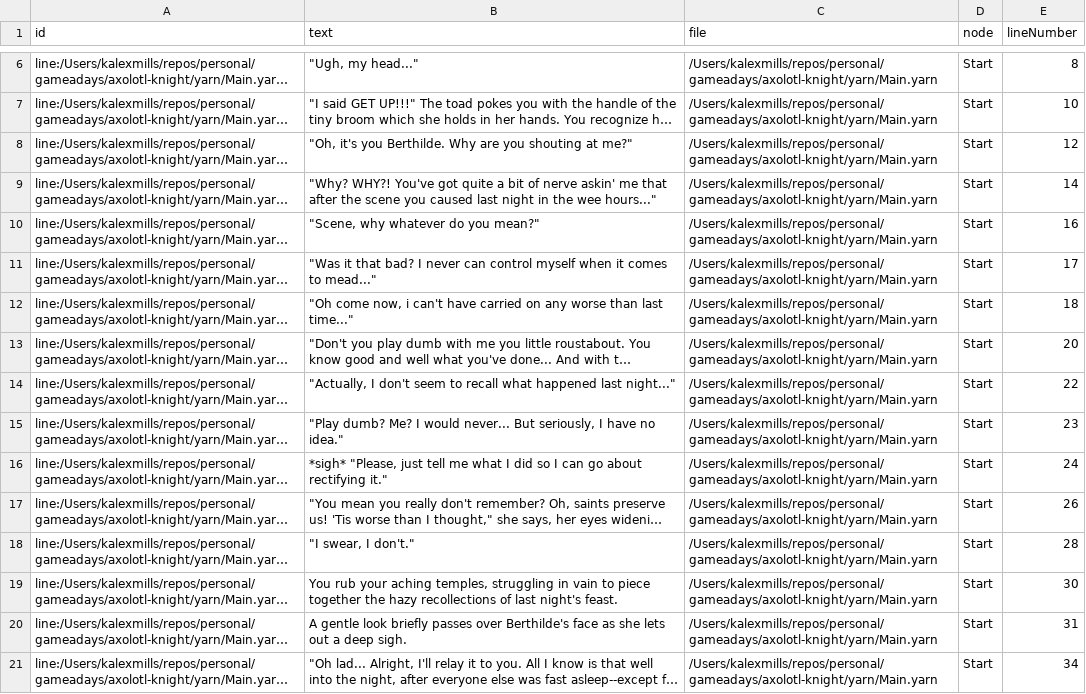
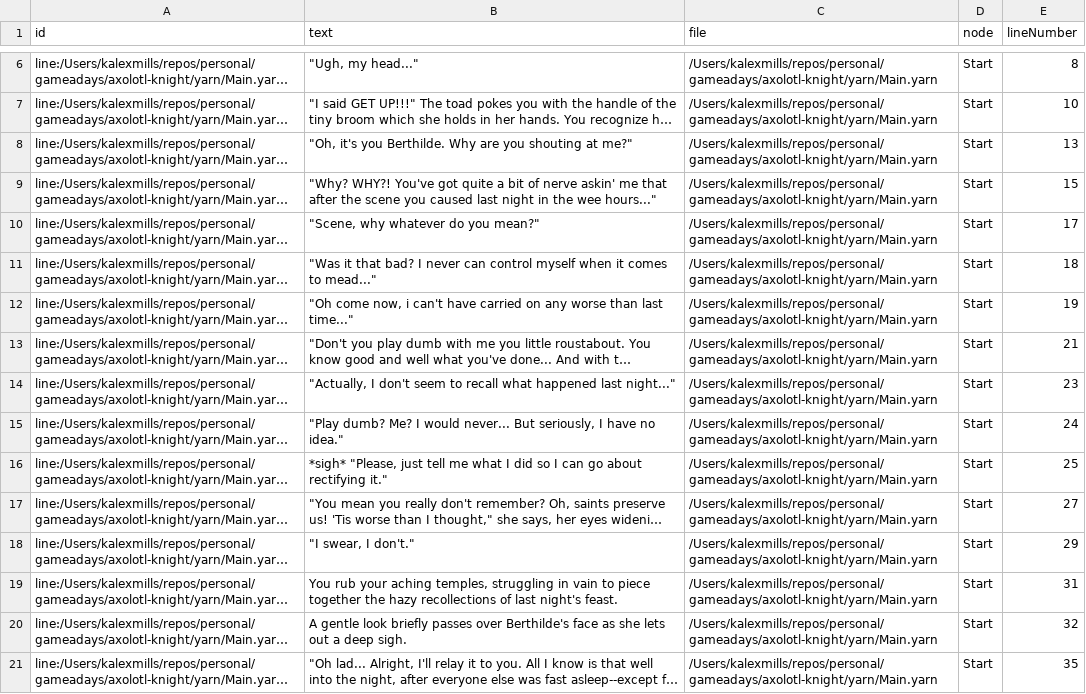
Before and after one commit to kalexmills/axo-knight, a CSV file: internal/gamedata/yarn/Main-Lines.csv, drawn as a sheet; only a part is shown, gaps mark what is left out; long unchanged cells end in …; the diff covers the shown part only; the diff names each change by its address in the sheet, - before the commit and + after, or states it on an @@ line.

```diff
--- a/internal/gamedata/yarn/Main-Lines.csv
+++ b/internal/gamedata/yarn/Main-Lines.csv
-E8 (lineNumber): 12
+E8 (lineNumber): 13
-E9 (lineNumber): 14
+E9 (lineNumber): 15
-E10 (lineNumber): 16
+E10 (lineNumber): 17
-E11 (lineNumber): 17
+E11 (lineNumber): 18
-E12 (lineNumber): 18
+E12 (lineNumber): 19
-E13 (lineNumber): 20
+E13 (lineNumber): 21
-E14 (lineNumber): 22
+E14 (lineNumber): 23
-E15 (lineNumber): 23
+E15 (lineNumber): 24
-E16 (lineNumber): 24
+E16 (lineNumber): 25
-E17 (lineNumber): 26
+E17 (lineNumber): 27
-E18 (lineNumber): 28
+E18 (lineNumber): 29
-E19 (lineNumber): 30
+E19 (lineNumber): 31
-E20 (lineNumber): 31
+E20 (lineNumber): 32
-E21 (lineNumber): 34
+E21 (lineNumber): 35
```
Also changed, not shown: 26 edited cells elsewhere in this file, internal/gamedata/yarn/Main-Metadata.csv, 3 other files.
